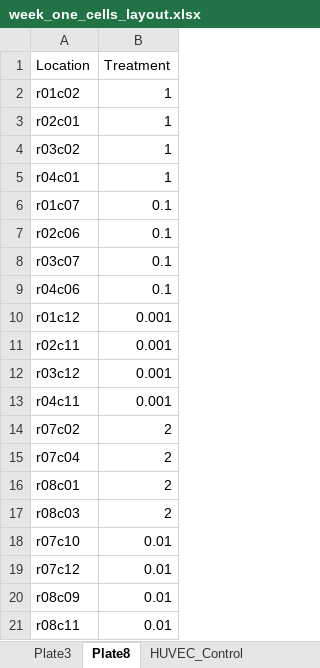
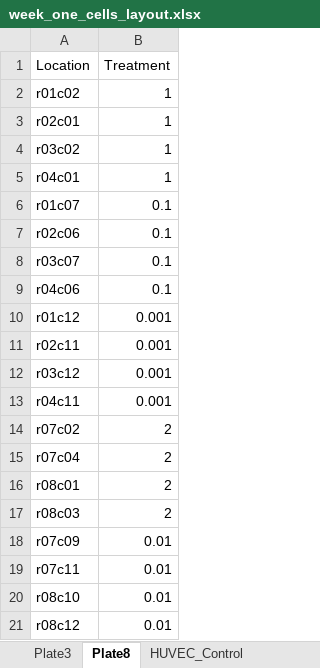
Before and after one commit to abestroka/JUMP_vision_model, an Excel workbook: rad_pipeline/week_one_cells_layout.xlsx, sheet Plate8, drawn as a sheet; values as stored, in another font and other column widths than the file's, no borders; charts and pictures not drawn; the diff names each change by its address in the sheet, - before the commit and + after, or states it on an @@ line.

Commit message:
more data from cellprofiler

```diff
--- a/rad_pipeline/week_one_cells_layout.xlsx (sheet Plate8)
+++ b/rad_pipeline/week_one_cells_layout.xlsx (sheet Plate8)
-A18 (Location): r07c10
+A18 (Location): r07c09
-A19 (Location): r07c12
+A19 (Location): r07c11
-A20 (Location): r08c09
+A20 (Location): r08c10
-A21 (Location): r08c11
+A21 (Location): r08c12
```
Also changed, not shown: sheet HUVEC_Control, 3 other files.
